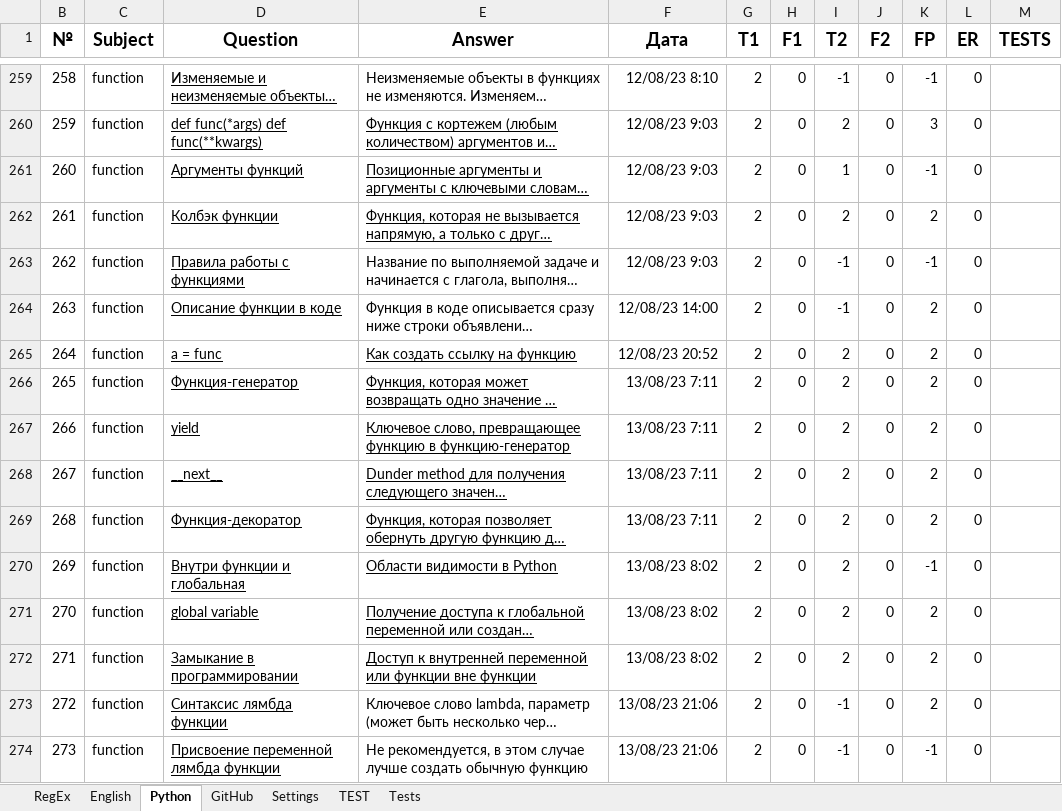
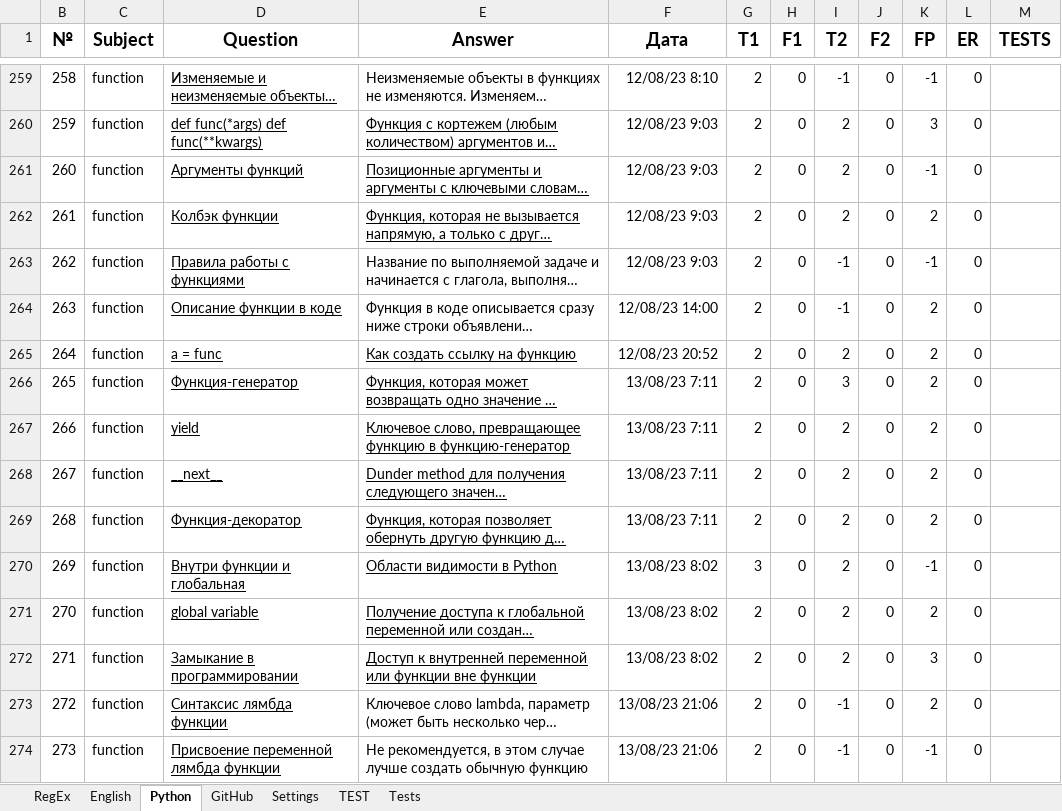
Before and after one commit to peleidmju/Learning, an Excel workbook: Questionnaire.xlsm, sheet Python, drawn as a sheet; only a part is shown, gaps mark what is left out; long unchanged cells end in …; values as stored, in another font and other column widths than the file's, no borders; the diff covers the shown part only; the diff names each change by its address in the sheet, - before the commit and + after, or states it on an @@ line.

```diff
--- a/Questionnaire.xlsm (sheet Python)
+++ b/Questionnaire.xlsm (sheet Python)
-I261 (T2): 1
+I261 (T2): 2
-I266 (T2): 2
+I266 (T2): 3
-G270 (T1): 2
+G270 (T1): 3
-K272 (FP): 2
+K272 (FP): 3
```
Also changed, not shown: 37 edited cells elsewhere in this sheet, sheet Tests, sheet Settings, sheet English, sheet RegEx, hidden cells.
